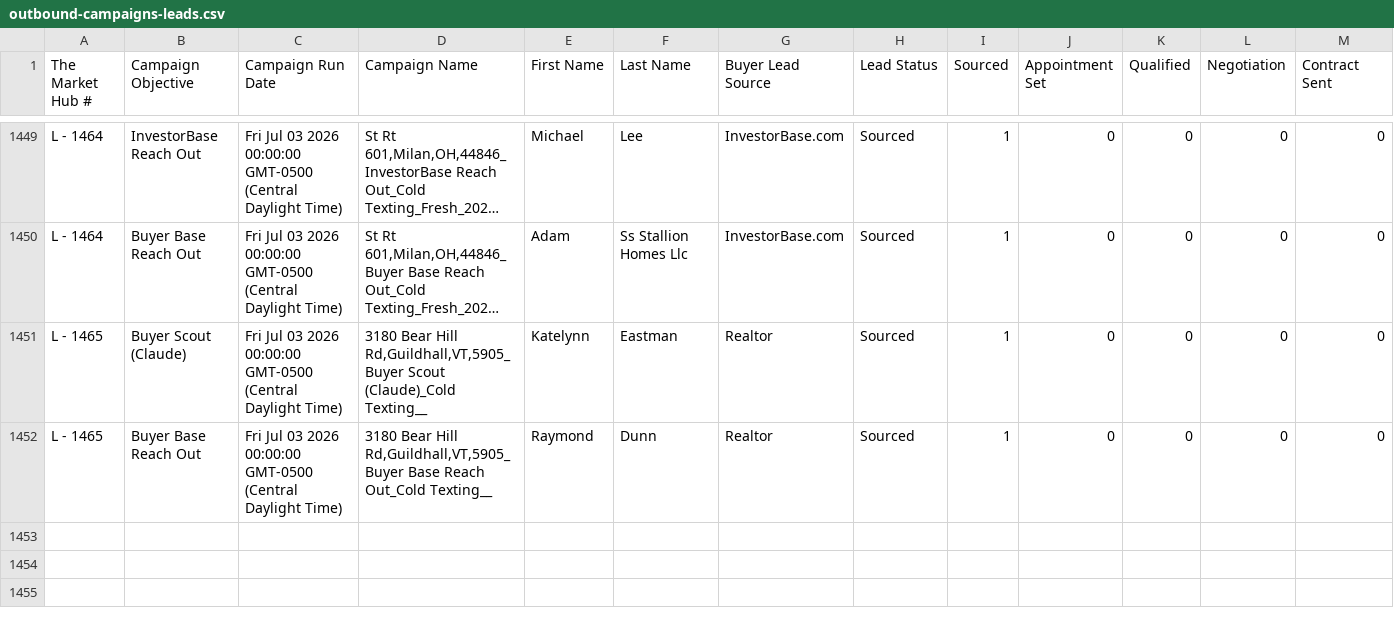
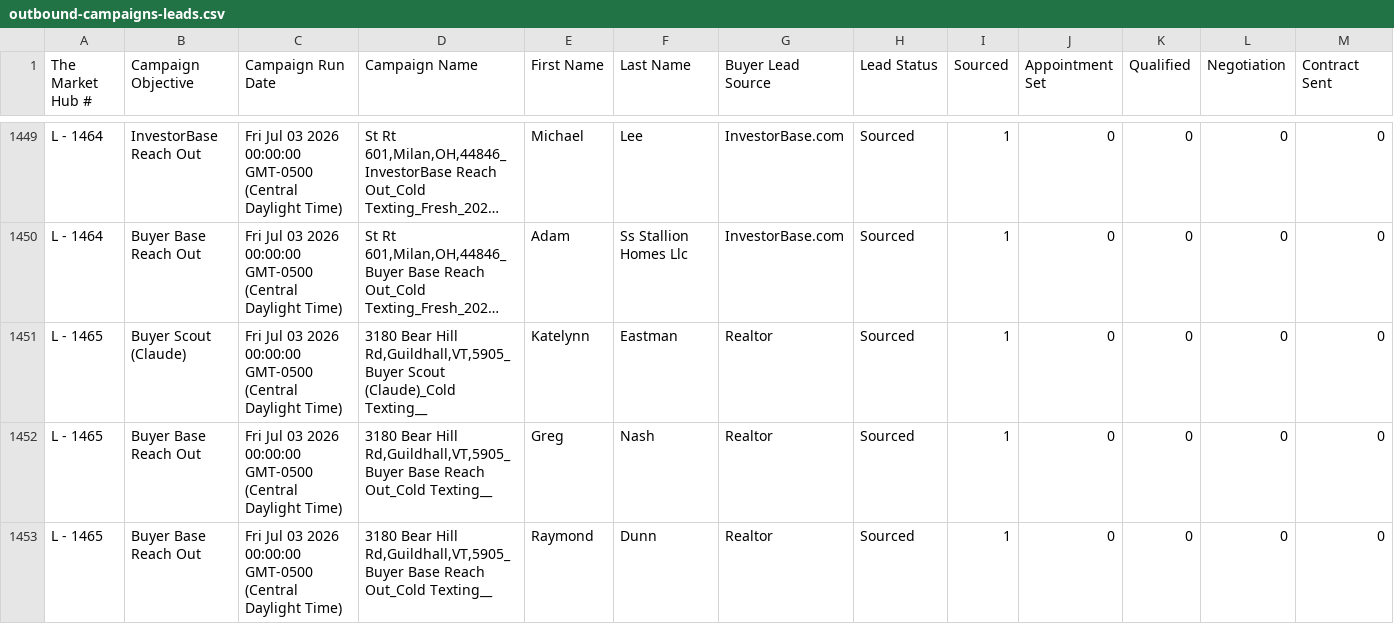
Before and after one commit to GoldSoilInc/Property-Card-Reports, a CSV file: data/outbound-campaigns-leads.csv, drawn as a sheet; only a part is shown, gaps mark what is left out; long unchanged cells end in …; rows hold the shown columns only; the diff names each change by its address in the sheet, - before the commit and + after, or states it on an @@ line.

Commit message:
Update outbound-campaigns-leads.csv from Google Sheets

```diff
--- a/data/outbound-campaigns-leads.csv
+++ b/data/outbound-campaigns-leads.csv
+row 1452: L - 1465 | Buyer Base Reach Out | Fri Jul 03 2026 00:00:00 GMT-0500 (Central Daylight Time) | 3180 Bear Hill Rd,Guildhall,VT,5905_Buyer Base Reach Out_Cold Texting__ | Greg | Nash | Realtor | Sourced | 1 | 0 | 0 | 0 | 0
```
